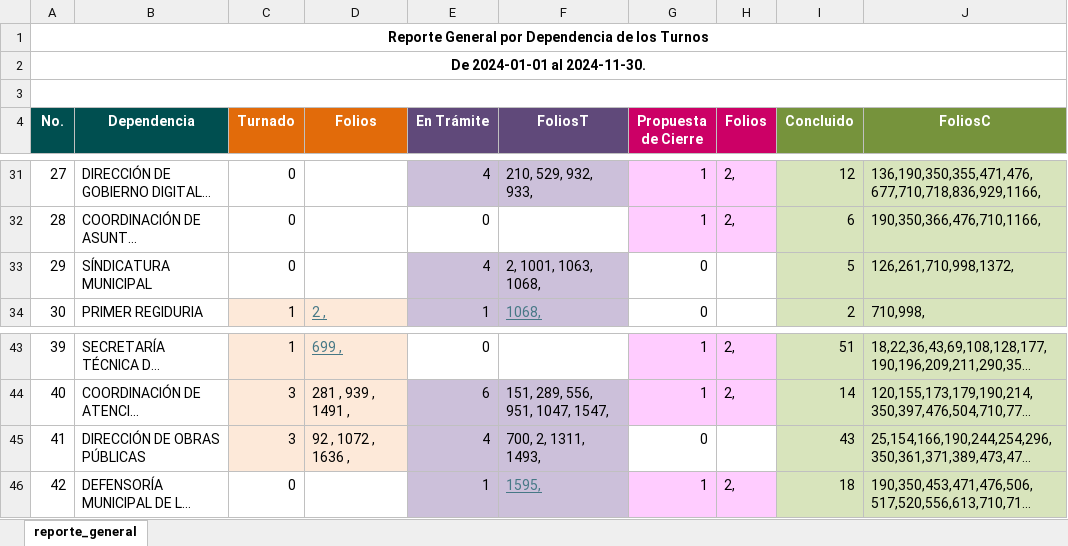
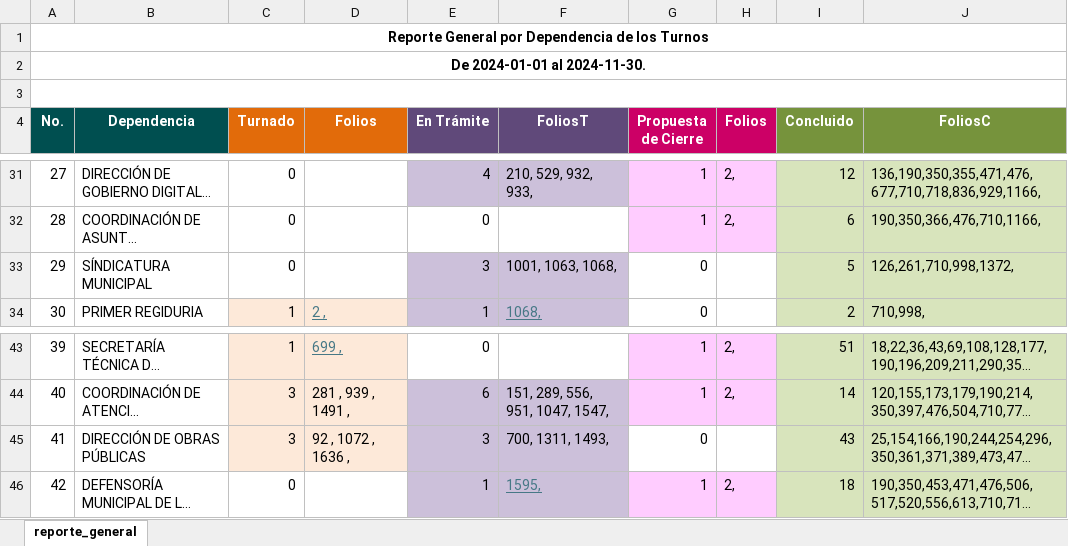
Before and after one commit to DimitryGarces/President-Cliente, an Excel workbook: py/Junio.xlsx, sheet reporte_general, drawn as a sheet; only a part is shown, gaps mark what is left out; long unchanged cells end in …; values as stored, in another font and other column widths than the file's, no borders; the diff names each change by its address in the sheet, - before the commit and + after, or states it on an @@ line.

```diff
--- a/py/Junio.xlsx (sheet reporte_general)
+++ b/py/Junio.xlsx (sheet reporte_general)
-E33 (En Trámite): 4
+E33 (En Trámite): 3
-F33 (FoliosT): 2, 1001, 1063, 1068,
+F33 (FoliosT): 1001, 1063, 1068,
-E45 (En Trámite): 4
+E45 (En Trámite): 3
-F45 (FoliosT): 700, 2, 1311, 1493,
+F45 (FoliosT): 700, 1311, 1493,
```
Also changed, not shown: py/Direcc.xlsx, 1 other file.
